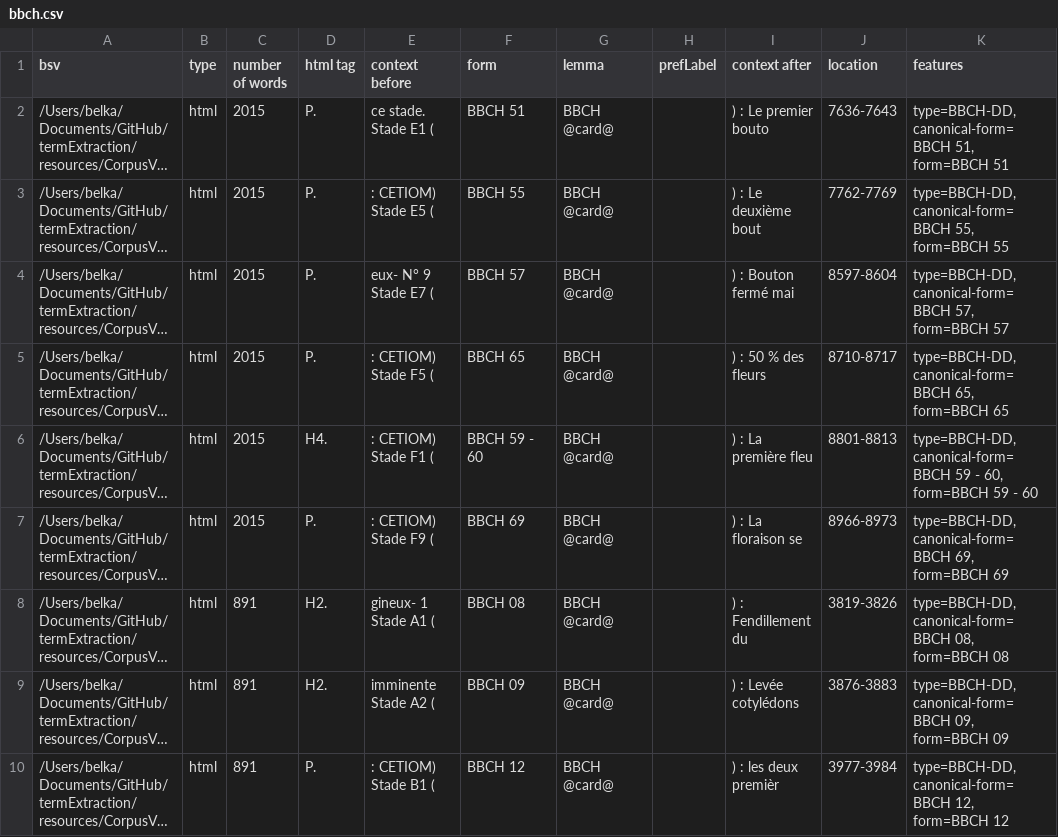
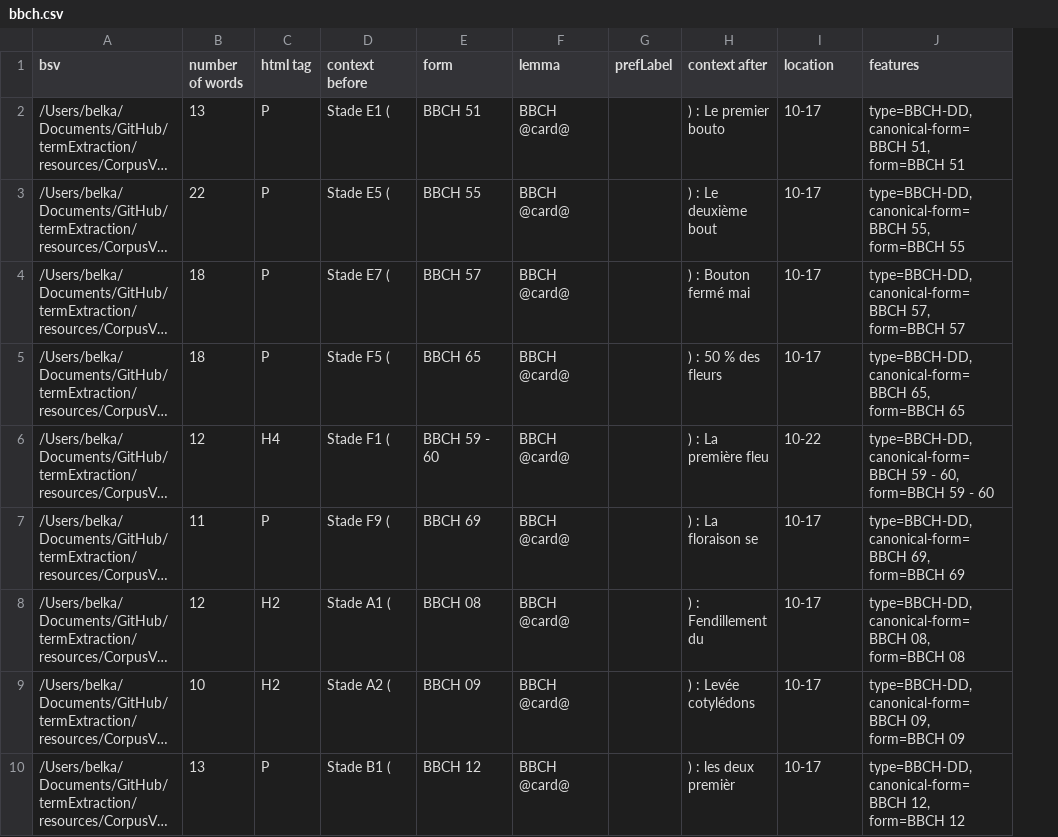
Before and after one commit to kouklinaa/Term-extraction, a CSV file: output/frenchCropUsage_20210525/vespa/bbch.csv, drawn as a sheet; only a part is shown; long unchanged cells end in …; removed rows and columns are numbered as before the commit, all else as after; the diff covers the shown part only; the diff names each change by its address in the sheet, - before the commit and + after, or states it on an @@ line.

```diff
--- a/output/frenchCropUsage_20210525/vespa/bbch.csv
+++ b/output/frenchCropUsage_20210525/vespa/bbch.csv
-column B (type), rows 2-10: all html
-B2 (number of words): 2015
+B2 (number of words): 13
-C2:C5 (html tag): P.
+C2:C5 (html tag): P
-D2 (context before): ce stade. Stade E1 (
+D2 (context before): Stade E1 (
-I2 (location): 7636-7643
+I2 (location): 10-17
-B3 (number of words): 2015
+B3 (number of words): 22
-D3 (context before): : CETIOM) Stade E5 (
+D3 (context before): Stade E5 (
-I3 (location): 7762-7769
+I3 (location): 10-17
-B4:B5 (number of words): 2015
+B4:B5 (number of words): 18
-D4 (context before): eux- N° 9 Stade E7 (
+D4 (context before): Stade E7 (
-I4 (location): 8597-8604
+I4 (location): 10-17
-D5 (context before): : CETIOM) Stade F5 (
+D5 (context before): Stade F5 (
-I5 (location): 8710-8717
+I5 (location): 10-17
-B6 (number of words): 2015
+B6 (number of words): 12
-C6 (html tag): H4.
+C6 (html tag): H4
-D6 (context before): : CETIOM) Stade F1 (
+D6 (context before): Stade F1 (
-I6 (location): 8801-8813
+I6 (location): 10-22
-B7 (number of words): 2015
+B7 (number of words): 11
-C7 (html tag): P.
+C7 (html tag): P
-D7 (context before): : CETIOM) Stade F9 (
+D7 (context before): Stade F9 (
-I7 (location): 8966-8973
+I7 (location): 10-17
-B8 (number of words): 891
+B8 (number of words): 12
-C8:C9 (html tag): H2.
+C8:C9 (html tag): H2
-D8 (context before): gineux- 1 Stade A1 (
+D8 (context before): Stade A1 (
-I8 (location): 3819-3826
+I8 (location): 10-17
-B9 (number of words): 891
+B9 (number of words): 10
-D9 (context before): imminente Stade A2 (
+D9 (context before): Stade A2 (
-I9 (location): 3876-3883
+I9 (location): 10-17
-B10 (number of words): 891
+B10 (number of words): 13
-C10 (html tag): P.
+C10 (html tag): P
-D10 (context before): : CETIOM) Stade B1 (
+D10 (context before): Stade B1 (
-I10 (location): 3977-3984
+I10 (location): 10-17
```
Also changed, not shown: 95 edited cells elsewhere in this file, output/frenchCropUsage_20210525/alea/bbch.csv, output/frenchCropUsage_20210525/alea/bm25-tomap.csv, 25 other files.
